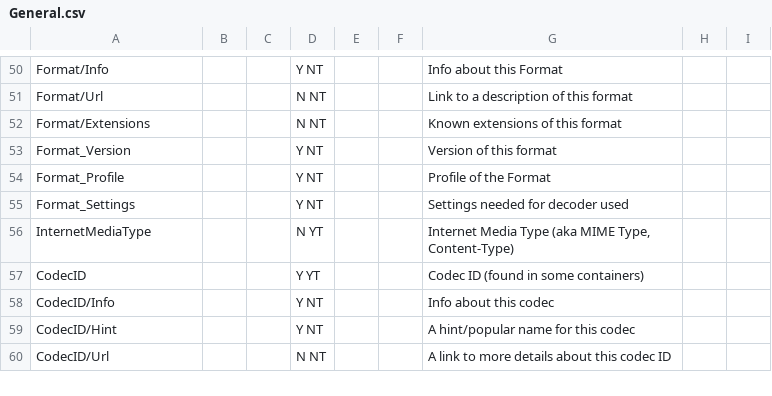
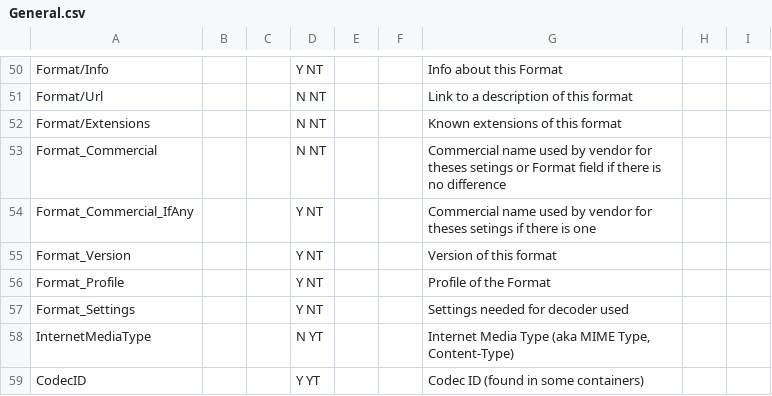
Before and after one commit to mediatest/mediatestLib, a CSV file: Source/Ressource/Text/Stream/General.csv, drawn as a sheet; only a part is shown, gaps mark what is left out; the shorter side is filled out with more unchanged rows; the diff names each change by its address in the sheet, - before the commit and + after, or states it on an @@ line.

Commit message:
+ Additional commercial name of a stream or container (XDCAM IMX, DVCPRO, AVC-Intra 50...) x XDCAM parser name has changed
git-svn-id: svn://svn.code.sf.net/p/mediainfo/code/MediaInfoLib/trunk@3000 45c5ae6f-87cc-4fd0-92ee-e4f023fd80da

```diff
--- a/Source/Ressource/Text/Stream/General.csv
+++ b/Source/Ressource/Text/Stream/General.csv
+row 53: Format_Commercial |  |  | N NT |  |  | Commercial name used by vendor for theses setings or Format field if there is no difference
+row 54: Format_Commercial_IfAny |  |  | Y NT |  |  | Commercial name used by vendor for theses setings if there is one
```
Also changed, not shown: Source/Ressource/Text/Stream/Audio.csv, Source/Ressource/Text/Stream/Image.csv, 25 other files.
